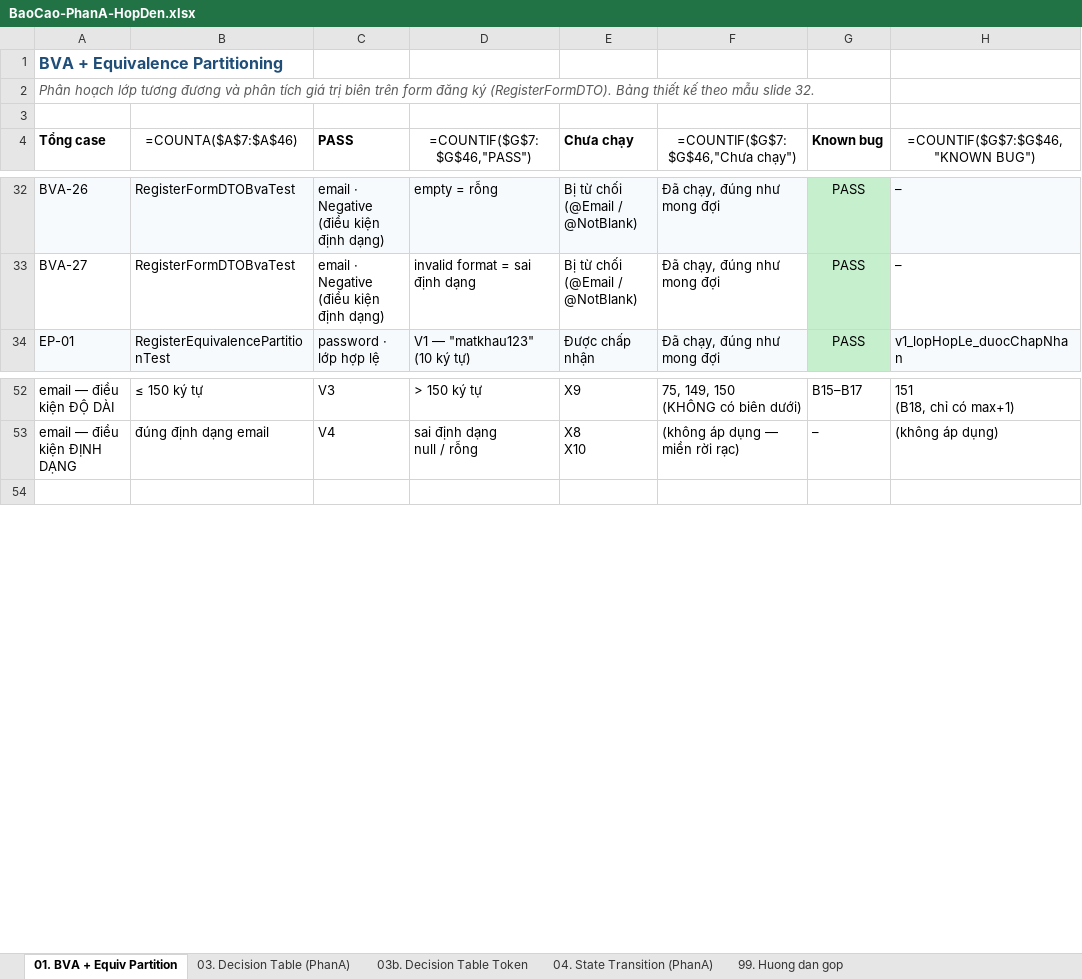
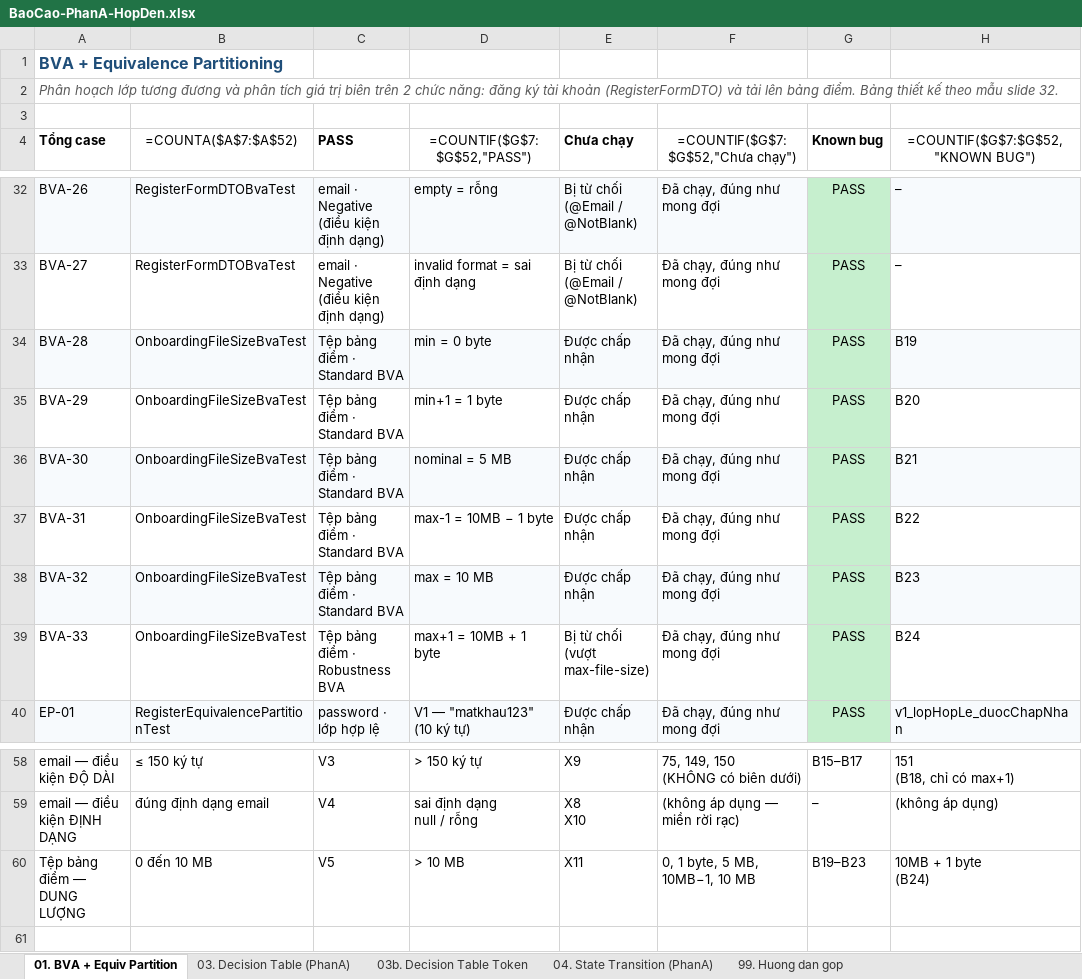
Before and after one commit to phatdayne2005/careercompass, an Excel workbook: BaoCao-PhanA-HopDen.xlsx, sheet 01. BVA + Equiv Partition, drawn as a sheet; only a part is shown, gaps mark what is left out; values as stored, in another font and other column widths than the file's, no borders; formulas without a stored value are shown as written; ↵ is a line break in a cell; the diff names each change by its address in the sheet, - before the commit and + after, or states it on an @@ line.

Commit message:
docs(report): bổ sung 6 case BVA dung lượng tệp còn thiếu trong báo cáo
Sheet 01 chỉ liệt kê 27 case của RegisterFormDTOBvaTest, bỏ sót toàn bộ 6 case
của OnboardingFileSizeBvaTest dù test đã tồn tại và pass từ trước.

Bổ sung:
- 6 case dung lượng tệp bảng điểm (0 byte, 1 byte, 5MB, 10MB-1, 10MB, 10MB+1)
- Dòng V5 trong bảng thiết kế, nhãn biên B19-B24
- Sửa mô tả sheet: BVA áp cho 2 chức năng chứ không riêng đăng ký

Sau bổ sung: 46 case (33 BVA + 13 EP), nhãn V1-V5, X1-X11, B1-B24 đều liên tục.
Thứ tự dòng trong bảng thiết kế khớp thứ tự nhãn V1..V5.

```diff
--- a/BaoCao-PhanA-HopDen.xlsx (sheet 01. BVA + Equiv Partition)
+++ b/BaoCao-PhanA-HopDen.xlsx (sheet 01. BVA + Equiv Partition)
-A2 (Tổng case): …biên trên form đăng ký (RegisterFormDTO). Bảng thiết…
+A2 (Tổng case): …biên trên 2 chức năng: đăng ký tài khoản (RegisterFormDTO) và tải lên bảng điểm. Bảng thiết…
-B4: =COUNTA($A$7:$A$46)
+B4: =COUNTA($A$7:$A$52)
-D4: =COUNTIF($G$7:$G$46,"PASS")
+D4: =COUNTIF($G$7:$G$52,"PASS")
-F4: =COUNTIF($G$7:$G$46,"Chưa chạy")
+F4: =COUNTIF($G$7:$G$52,"Chưa chạy")
-H4: =COUNTIF($G$7:$G$46,"KNOWN BUG")
+H4: =COUNTIF($G$7:$G$52,"KNOWN BUG")
+row 34: BVA-28 | OnboardingFileSizeBvaTest | Tệp bảng điểm · Standard BVA | min = 0 byte | Được chấp nhận | Đã chạy, đúng như mong đợi | PASS | B19
+row 35: BVA-29 | OnboardingFileSizeBvaTest | Tệp bảng điểm · Standard BVA | min+1 = 1 byte | Được chấp nhận | Đã chạy, đúng như mong đợi | PASS | B20
+row 36: BVA-30 | OnboardingFileSizeBvaTest | Tệp bảng điểm · Standard BVA | nominal = 5 MB | Được chấp nhận | Đã chạy, đúng như mong đợi | PASS | B21
+row 37: BVA-31 | OnboardingFileSizeBvaTest | Tệp bảng điểm · Standard BVA | max-1 = 10MB − 1 byte | Được chấp nhận | Đã chạy, đúng như mong đợi | PASS | B22
+row 38: BVA-32 | OnboardingFileSizeBvaTest | Tệp bảng điểm · Standard BVA | max = 10 MB | Được chấp nhận | Đã chạy, đúng như mong đợi | PASS | B23
+row 39: BVA-33 | OnboardingFileSizeBvaTest | Tệp bảng điểm · Robustness BVA | max+1 = 10MB + 1 byte | Bị từ chối (vượt max-file-size) | Đã chạy, đúng như mong đợi | PASS | B24
+row 60: Tệp bảng điểm — DUNG LƯỢNG | 0 đến 10 MB | V5 | > 10 MB | X11 | 0, 1 byte, 5 MB, ↵ 10MB−1, 10 MB | B19–B23 | 10MB + 1 byte ↵ (B24)
```
Also changed, not shown: sheet 99. Huong dan gop.
